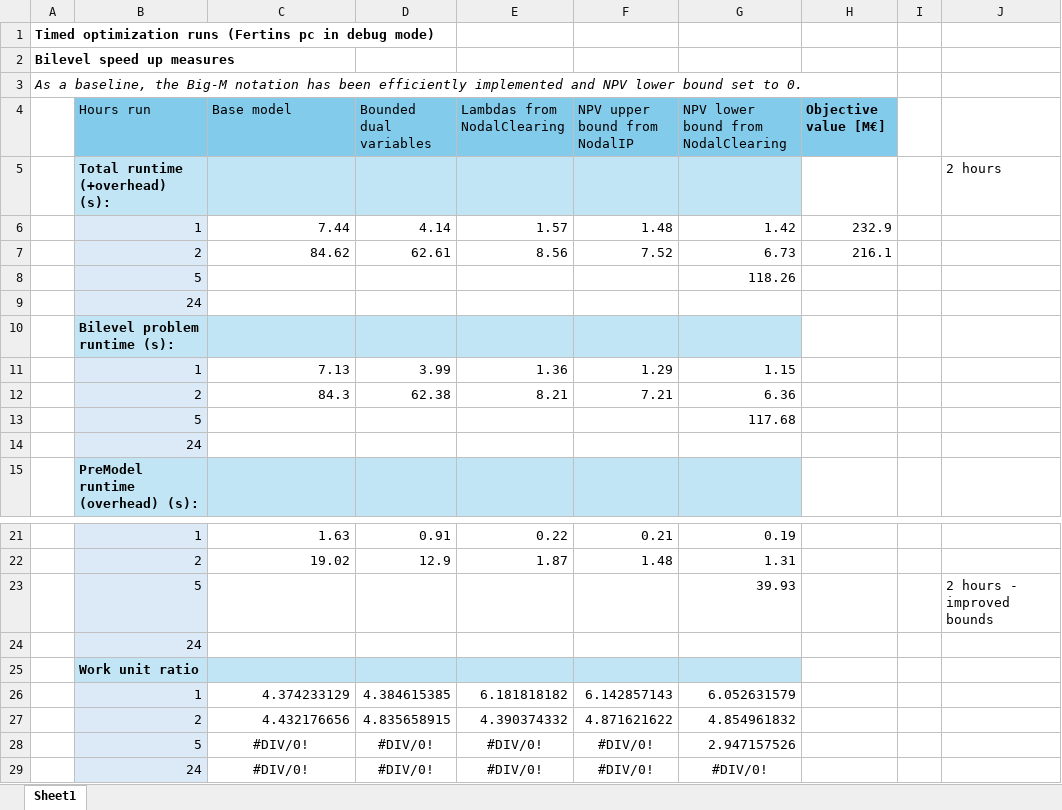
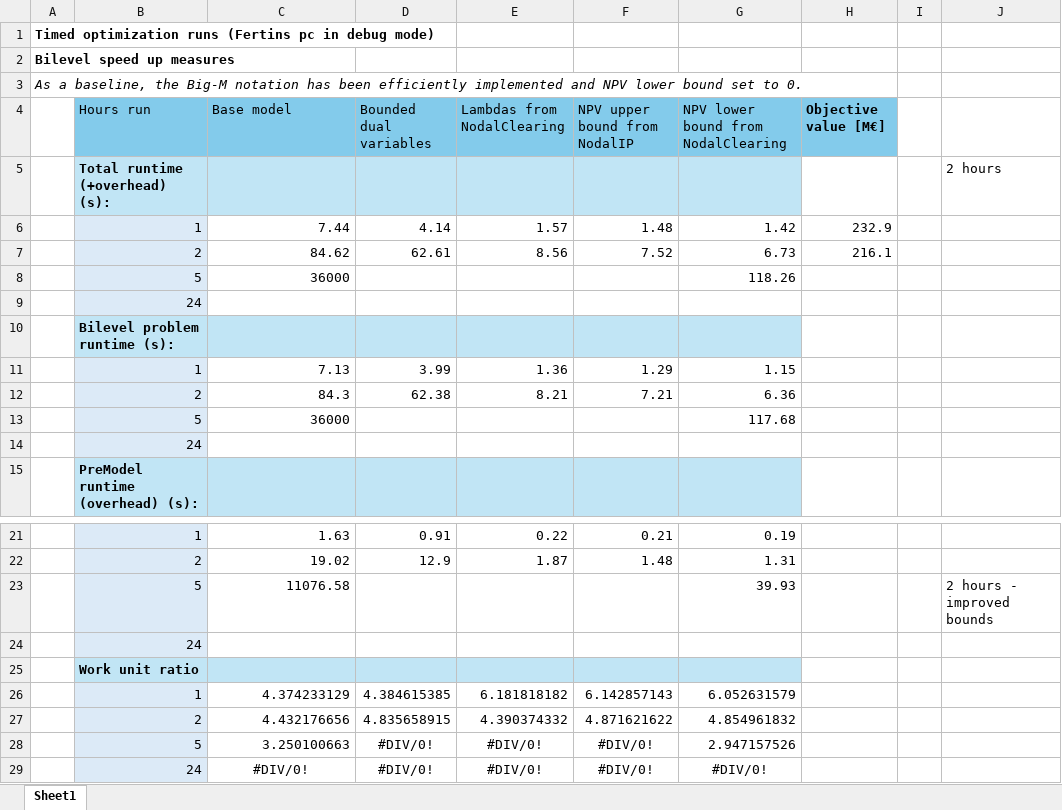
Before and after one commit to FrederikFertin/optimization_46750, an Excel workbook: timing of model improvements.xlsx, sheet Sheet1, drawn as a sheet; only a part is shown, gaps mark what is left out; values as stored, in another font and other column widths than the file's, no borders; charts and pictures not drawn; the diff names each change by its address in the sheet, - before the commit and + after, or states it on an @@ line.

Commit message:
bilevel model timings

```diff
--- a/timing of model improvements.xlsx (sheet Sheet1)
+++ b/timing of model improvements.xlsx (sheet Sheet1)
-C8 (Base model): (empty)
+C8 (Base model): 36000
-C13 (Base model): (empty)
+C13 (Base model): 36000
-C23 (Base model): (empty)
+C23 (Base model): 11076.58
-C28 (Base model): #DIV/0!
+C28 (Base model): 3.250100663
-C28 alignment: center
+C28 alignment: right
```
Also changed, not shown: 1 other file.
